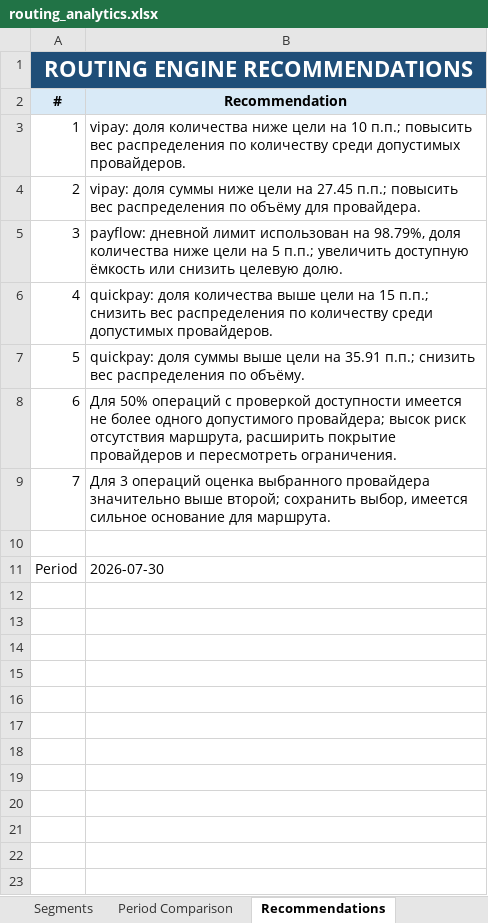
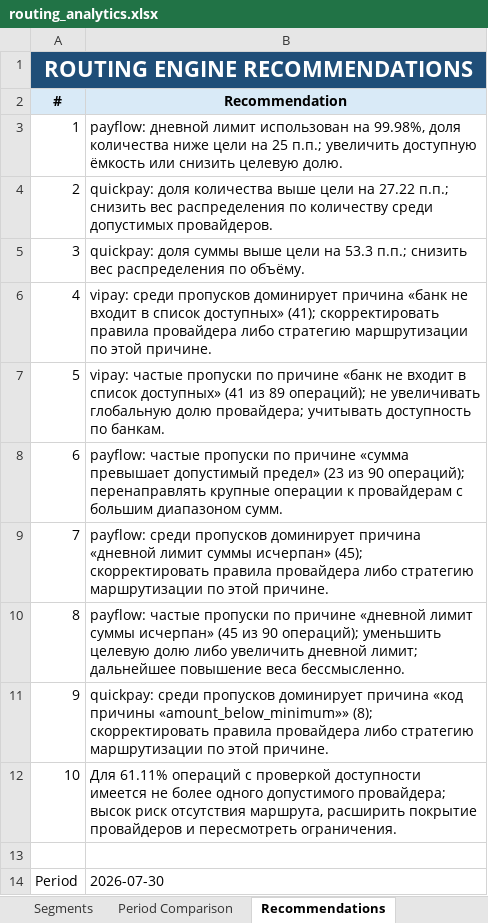
Before and after one commit to TomYamTUSUR/Hack-Genesis, an Excel workbook: routing_analytics.xlsx, sheet Recommendations, drawn as a sheet; values as stored, in another font and other column widths than the file's, no borders; the diff names each change by its address in the sheet, - before the commit and + after, or states it on an @@ line.

```diff
--- a/routing_analytics.xlsx (sheet Recommendations)
+++ b/routing_analytics.xlsx (sheet Recommendations)
-B3 (Recommendation): vipay: доля количества ниже цели на 10 п.п.; повысить вес распределения по количеству среди допустимых провайдеров.
+B3 (Recommendation): payflow: дневной лимит использован на 99.98%, доля количества ниже цели на 25 п.п.; увеличить доступную ёмкость или снизить целевую долю.
-B4 (Recommendation): vipay: доля суммы ниже цели на 27.45 п.п.; повысить вес распределения по объёму для провайдера.
+B4 (Recommendation): quickpay: доля количества выше цели на 27.22 п.п.; снизить вес распределения по количеству среди допустимых провайдеров.
-B5 (Recommendation): payflow: дневной лимит использован на 98.79%, доля количества ниже цели на 5 п.п.; увеличить доступную ёмкость или снизить целевую долю.
+B5 (Recommendation): quickpay: доля суммы выше цели на 53.3 п.п.; снизить вес распределения по объёму.
-B6 (Recommendation): quickpay: доля количества выше цели на 15 п.п.; снизить вес распределения по количеству среди допустимых провайдеров.
+B6 (Recommendation): vipay: среди пропусков доминирует причина «банк не входит в список доступных» (41); скорректировать правила провайдера либо стратегию маршрутизации по этой причине.
-B7 (Recommendation): quickpay: доля суммы выше цели на 35.91 п.п.; снизить вес распределения по объёму.
+B7 (Recommendation): vipay: частые пропуски по причине «банк не входит в список доступных» (41 из 89 операций); не увеличивать глобальную долю провайдера; учитывать доступность по банкам.
-B8 (Recommendation): Для 50% операций с проверкой доступности имеется не более одного допустимого провайдера; высок риск отсутствия маршрута, расширить покрытие провайдеров и пересмотреть ограничения.
+B8 (Recommendation): payflow: частые пропуски по причине «сумма превышает допустимый предел» (23 из 90 операций); перенаправлять крупные операции к провайдерам с большим диапазоном сумм.
-B9 (Recommendation): Для 3 операций оценка выбранного провайдера значительно выше второй; сохранить выбор, имеется сильное основание для маршрута.
+B9 (Recommendation): payflow: среди пропусков доминирует причина «дневной лимит суммы исчерпан» (45); скорректировать правила провайдера либо стратегию маршрутизации по этой причине.
+row 10: 8 | payflow: частые пропуски по причине «дневной лимит суммы исчерпан» (45 из 90 операций); уменьшить целевую долю либо увеличить дневной лимит; дальнейшее повышение веса бессмысленно.
+row 11: 9 | quickpay: среди пропусков доминирует причина «код причины «amount_below_minimum»» (8); скорректировать правила провайдера либо стратегию маршрутизации по этой причине.
+row 12: 10 | Для 61.11% операций с проверкой доступности имеется не более одного допустимого провайдера; высок риск отсутствия маршрута, расширить покрытие провайдеров и пересмотреть ограничения.
```
Also changed, not shown: sheet Providers, sheet Segments, sheet Dashboard, sheet Routing, sheet Period Comparison, charts or pictures, 13 other files.
